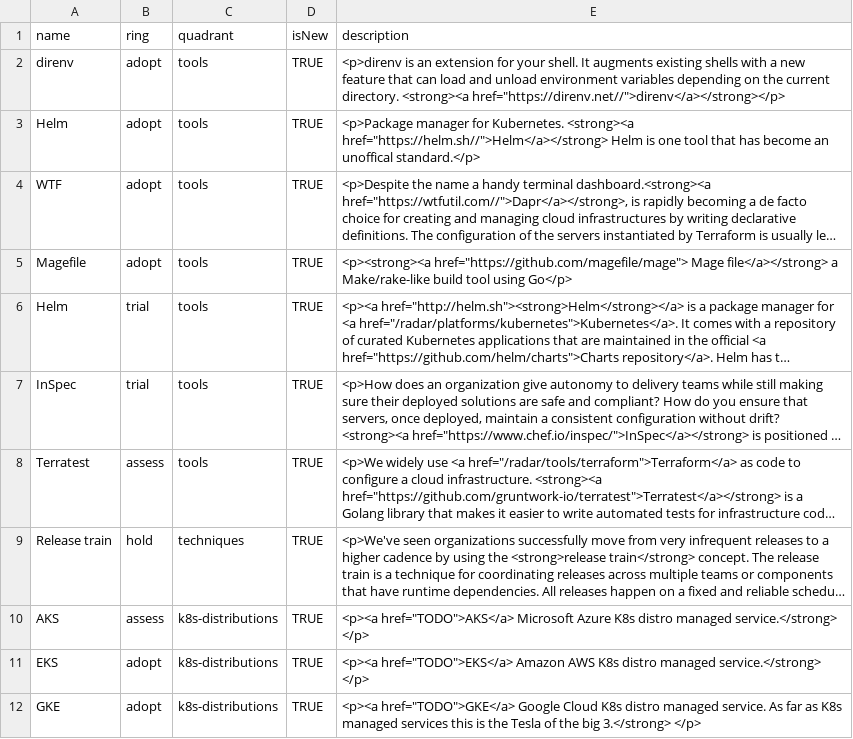
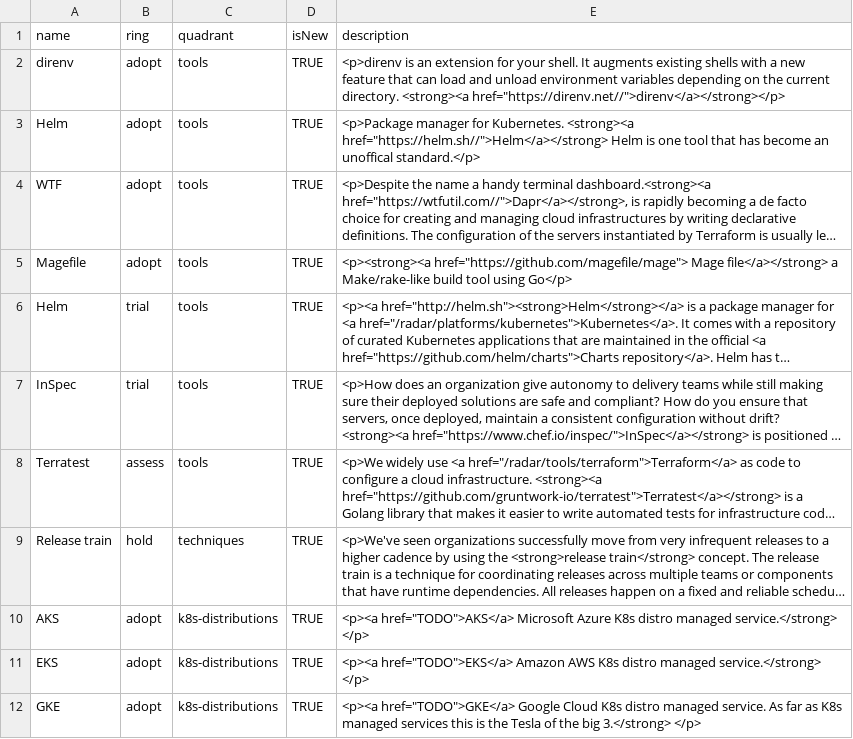
Before and after one commit to bobhenkel/tech-radar, a CSV file: tech-radar-oct2019.csv, drawn as a sheet; only a part is shown; long unchanged cells end in …; the diff names each change by its address in the sheet, - before the commit and + after, or states it on an @@ line.

Commit message:
Update tech-radar-oct2019.csv

```diff
--- a/tech-radar-oct2019.csv
+++ b/tech-radar-oct2019.csv
-B10 (ring): assess
+B10 (ring): adopt
```
